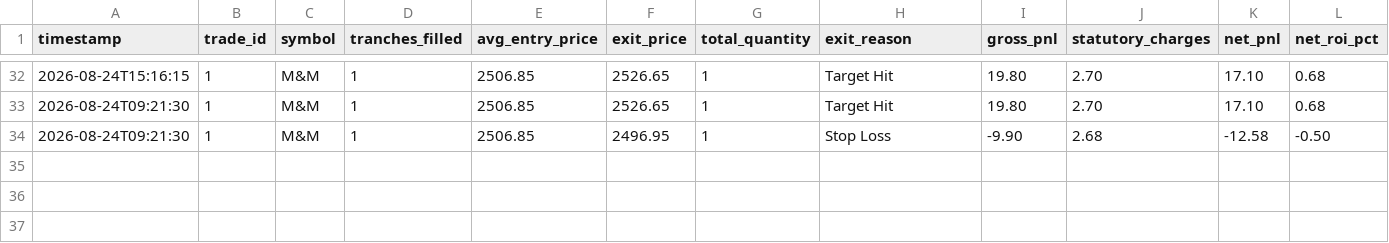
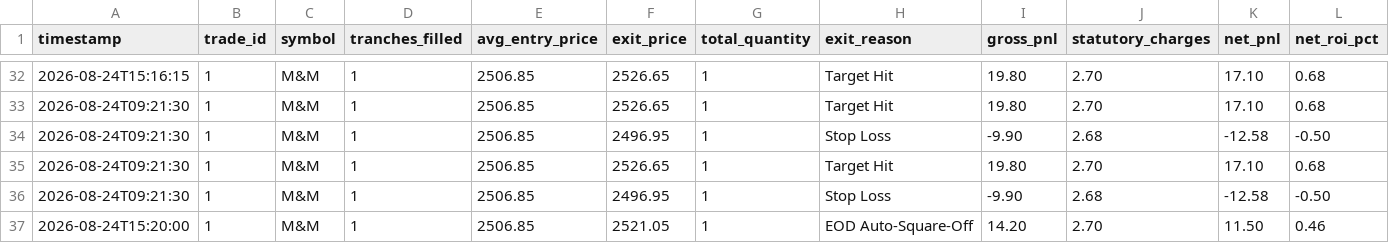
Before and after one commit to Adesh2204/Autonomous-Trading-Bot-Crypto, a CSV file: algo-trading-bot/trades.csv, drawn as a sheet; only a part is shown, gaps mark what is left out; rows hold the shown columns only; the diff names each change by its address in the sheet, - before the commit and + after, or states it on an @@ line.

```diff
--- a/algo-trading-bot/trades.csv
+++ b/algo-trading-bot/trades.csv
+row 35: 2026-08-24T09:21:30 | 1 | M&M | 1 | 2506.85 | 2526.65 | 1 | Target Hit | 19.80 | 2.70 | 17.10 | 0.68
+row 36: 2026-08-24T09:21:30 | 1 | M&M | 1 | 2506.85 | 2496.95 | 1 | Stop Loss | -9.90 | 2.68 | -12.58 | -0.50
+row 37: 2026-08-24T15:20:00 | 1 | M&M | 1 | 2506.85 | 2521.05 | 1 | EOD Auto-Square-Off | 14.20 | 2.70 | 11.50 | 0.46
```
Also changed, not shown: 3 other files.
